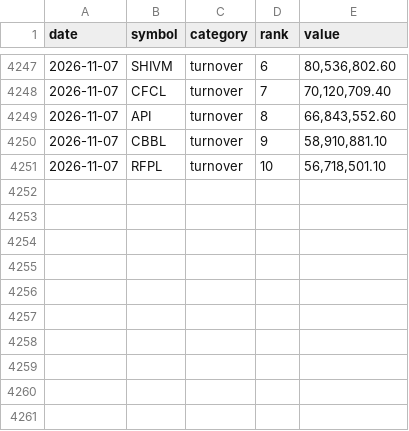
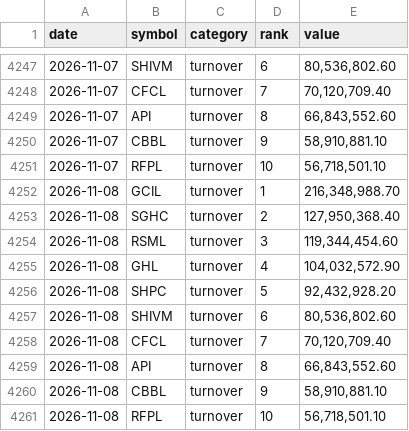
Before and after one commit to pralavkarki88-collab/nepse-scraper, a CSV file: nepse.csv, drawn as a sheet; only a part is shown, gaps mark what is left out.

```diff
--- a/nepse.csv
+++ b/nepse.csv
@@ -4251 +4251,11 @@ date,symbol,category,rank,value
 2026-11-07,RFPL,turnover,10,"56,718,501.10"
+2026-11-08,GCIL,turnover,1,"216,348,988.70"
+2026-11-08,SGHC,turnover,2,"127,950,368.40"
+2026-11-08,RSML,turnover,3,"119,344,454.60"
+2026-11-08,GHL,turnover,4,"104,032,572.90"
+2026-11-08,SHPC,turnover,5,"92,432,928.20"
+2026-11-08,SHIVM,turnover,6,"80,536,802.60"
+2026-11-08,CFCL,turnover,7,"70,120,709.40"
+2026-11-08,API,turnover,8,"66,843,552.60"
+2026-11-08,CBBL,turnover,9,"58,910,881.10"
+2026-11-08,RFPL,turnover,10,"56,718,501.10"
```
Also changed, not shown: 1 other file.
